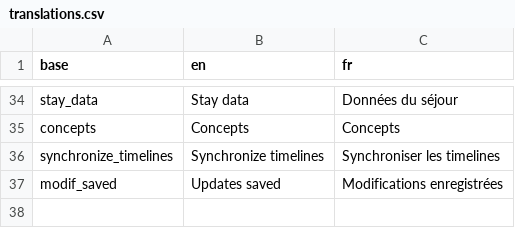
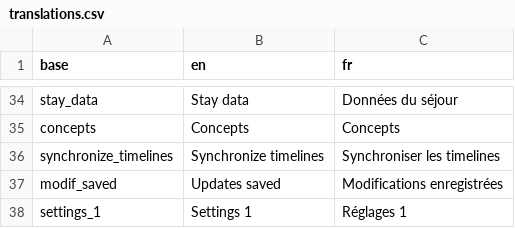
Before and after one commit to BorisDelange/LinkR-content, a CSV file: plugins/continuous_var_timeline/translations.csv, drawn as a sheet; only a part is shown, gaps mark what is left out; the diff names each change by its address in the sheet, - before the commit and + after, or states it on an @@ line.

Commit message:
Update plugin from LinkR

```diff
--- a/plugins/continuous_var_timeline/translations.csv
+++ b/plugins/continuous_var_timeline/translations.csv
+row 38: settings_1 | Settings 1 | Réglages 1
```
Also changed, not shown: 6 other files.
